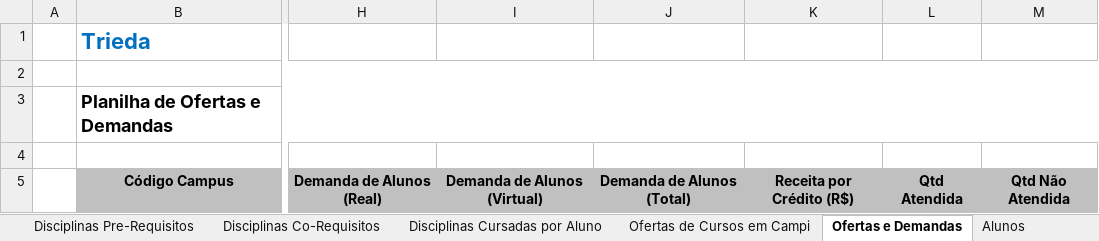
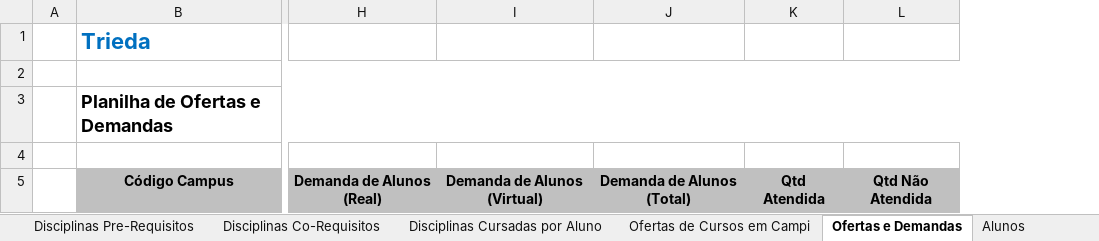
Before and after one commit to VillzVic/Trieda, an Excel workbook: code/client/web/src/main/resources/templateExport.xlsx, sheet Ofertas e Demandas, drawn as a sheet; only a part is shown, gaps mark what is left out; values as stored, in another font and other column widths than the file's, no borders; the diff names each change by its address in the sheet, - before the commit and + after, or states it on an @@ line.

Commit message:
TRIEDA-1869: Retirada da coluna Receita Por Crédito(R$) da planilha importacao/exportacao de Ofertas e Demandas

```diff
--- a/code/client/web/src/main/resources/templateExport.xlsx (sheet Ofertas e Demandas)
+++ b/code/client/web/src/main/resources/templateExport.xlsx (sheet Ofertas e Demandas)
-column K, row 5: Receita por Crédito (R$)
```
Also changed, not shown: 6 other files.
